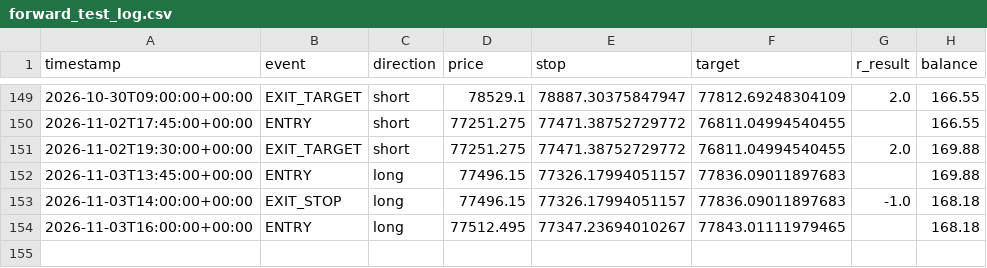
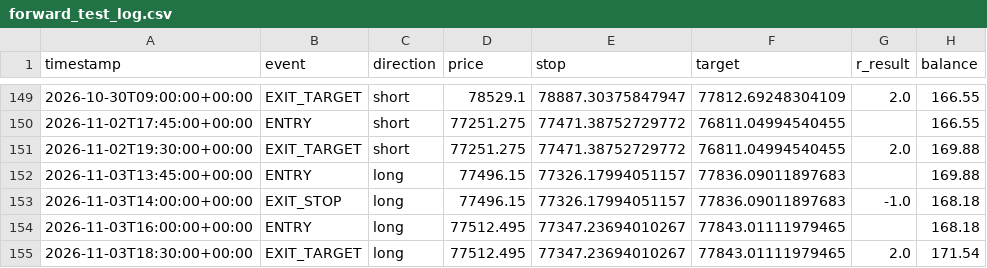
Before and after one commit to alir5za35ghp-sketch/My-btfccc-bot, a CSV file: forward_test_log.csv, drawn as a sheet; only a part is shown, gaps mark what is left out.

```diff
--- a/forward_test_log.csv
+++ b/forward_test_log.csv
@@ -154 +154,2 @@ timestamp,event,direction,price,stop,target,r_result,balance
 2026-11-03T16:00:00+00:00,ENTRY,long,77512.495,77347.23694010267,77843.01111979465,,168.18
+2026-11-03T18:30:00+00:00,EXIT_TARGET,long,77512.495,77347.23694010267,77843.01111979465,2.0,171.54
```
Also changed, not shown: 1 other file.
